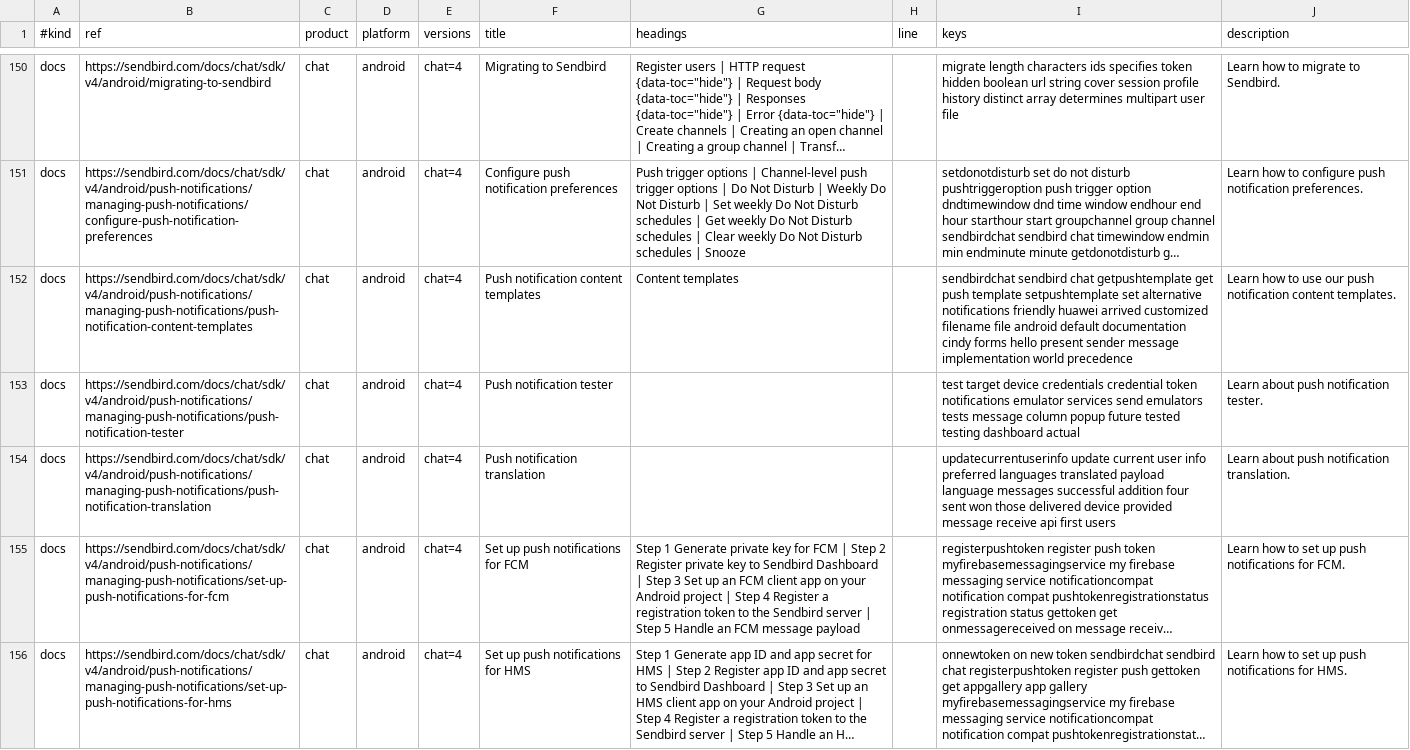
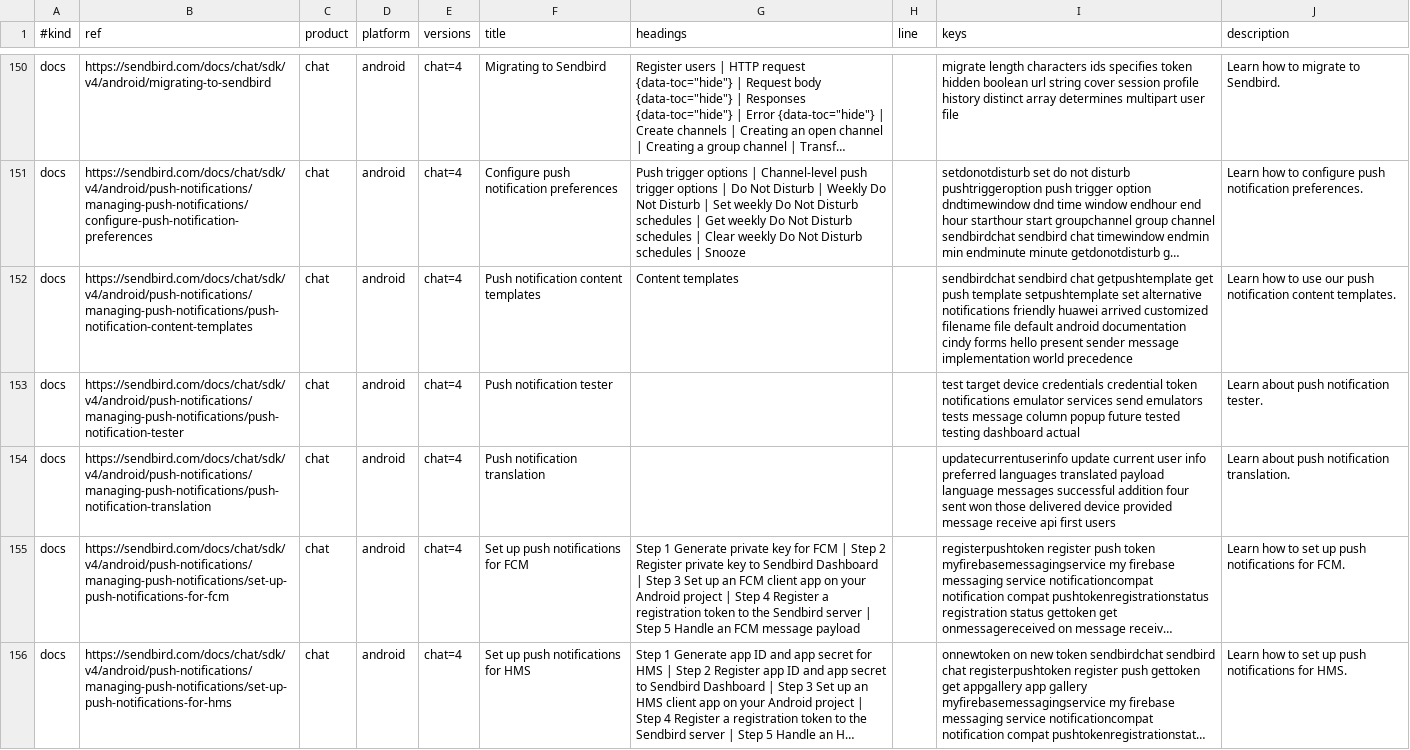
Before and after one commit to sendbird/sendbird-client-plugin, a TSV file: plugins/sendbird-client/core/docs-pages.tsv, drawn as a sheet; only a part is shown, gaps mark what is left out; long unchanged cells end in …; the diff covers the shown part only; the diff names each change by its address in the sheet, - before the commit and + after, or states it on an @@ line.

```diff
--- a/plugins/sendbird-client/core/docs-pages.tsv
+++ b/plugins/sendbird-client/core/docs-pages.tsv
-I152 (keys): …filename file android default documentation cindy…
+I152 (keys): …filename file default android documentation cindy…
```
Also changed, not shown: 76 edited cells elsewhere in this file, 43 other files.
